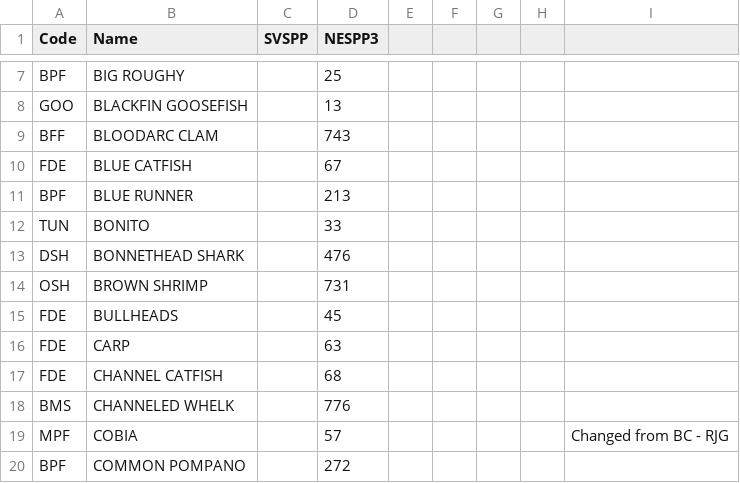
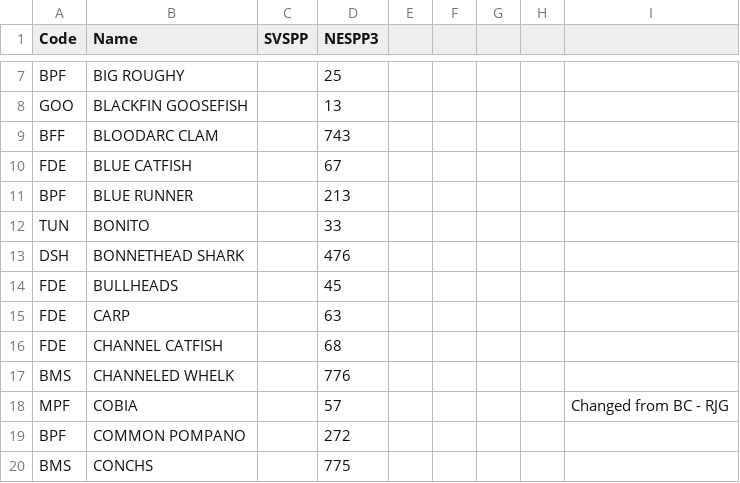
Before and after one commit to NEFSC/READ-EDAB-neusAtlantis, a CSV file: data-raw/data/AdditionalSpeciesFromCAS.csv, drawn as a sheet; only a part is shown, gaps mark what is left out; the shorter side is filled out with more unchanged rows; the diff names each change by its address in the sheet, - before the commit and + after, or states it on an @@ line.

```diff
--- a/data-raw/data/AdditionalSpeciesFromCAS.csv
+++ b/data-raw/data/AdditionalSpeciesFromCAS.csv
-row 14: OSH | BROWN SHRIMP |  | 731
```
Also changed, not shown: data-raw/data/Atlantis_1_5_groups_svspp_nespp3.csv, data-raw/data/Atlantis_2_0_groups_svspp_nespp3.csv, 2 other files.
